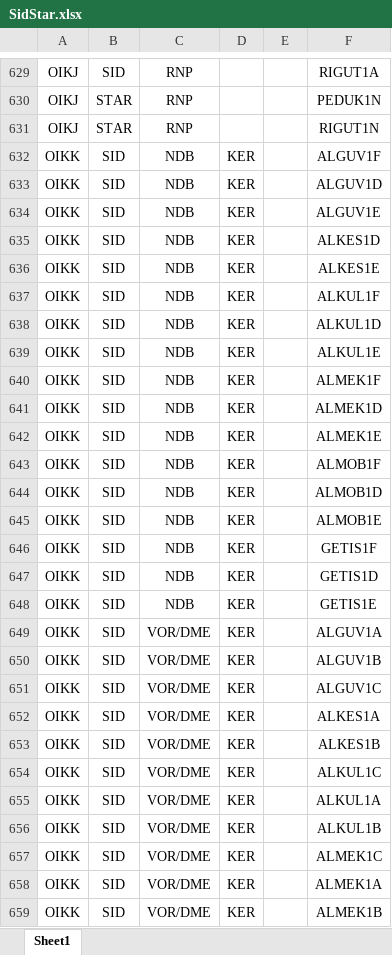
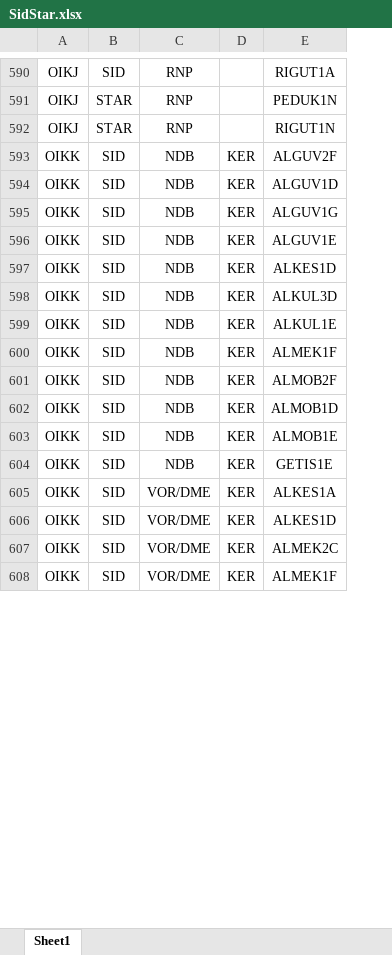
Before and after one commit to firozsoft/ifps, an Excel workbook: resources/SidStar.xlsx, sheet Sheet1, drawn as a sheet; only a part is shown, gaps mark what is left out; values as stored, in another font and other column widths than the file's, no borders; removed rows and columns are numbered as before the commit, all else as after; the diff covers the shown part only; the diff names each change by its address in the sheet, - before the commit and + after, or states it on an @@ line.

```diff
--- a/resources/SidStar.xlsx (sheet Sheet1)
+++ b/resources/SidStar.xlsx (sheet Sheet1)
-column E, empty
-E593: ALGUV1F
+E593: ALGUV2F
+row 595: OIKK | SID | NDB | KER | ALGUV1G
-row 636: OIKK | SID | NDB | KER |  | ALKES1E
-row 637: OIKK | SID | NDB | KER |  | ALKUL1F
-E598: ALKUL1D
+E598: ALKUL3D
-row 641: OIKK | SID | NDB | KER |  | ALMEK1D
-row 642: OIKK | SID | NDB | KER |  | ALMEK1E
-E601: ALMOB1F
+E601: ALMOB2F
-row 646: OIKK | SID | NDB | KER |  | GETIS1F
-row 647: OIKK | SID | NDB | KER |  | GETIS1D
-row 649: OIKK | SID | VOR/DME | KER |  | ALGUV1A
-row 650: OIKK | SID | VOR/DME | KER |  | ALGUV1B
-row 651: OIKK | SID | VOR/DME | KER |  | ALGUV1C
-E606: ALKES1B
+E606: ALKES1D
-row 654: OIKK | SID | VOR/DME | KER |  | ALKUL1C
-row 655: OIKK | SID | VOR/DME | KER |  | ALKUL1A
-row 656: OIKK | SID | VOR/DME | KER |  | ALKUL1B
-E607: ALMEK1C
+E607: ALMEK2C
-E608: ALMEK1A
+E608: ALMEK1F
-row 659: OIKK | SID | VOR/DME | KER |  | ALMEK1B
```
Also changed, not shown: 28 added rows, 95 removed rows, 163 edited cells and cell formats elsewhere in this sheet, resources/NavAid.xlsx, resources/RouteScheme.xlsx, 8 other files.
